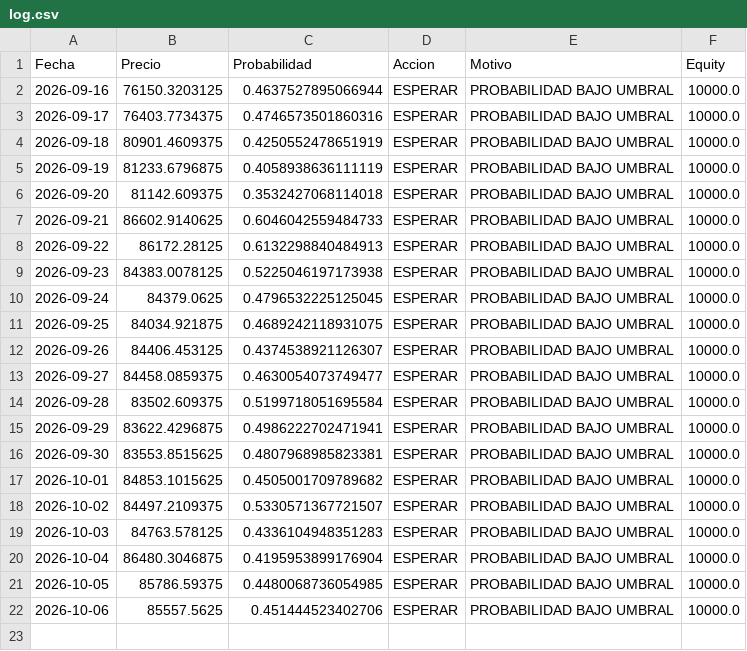
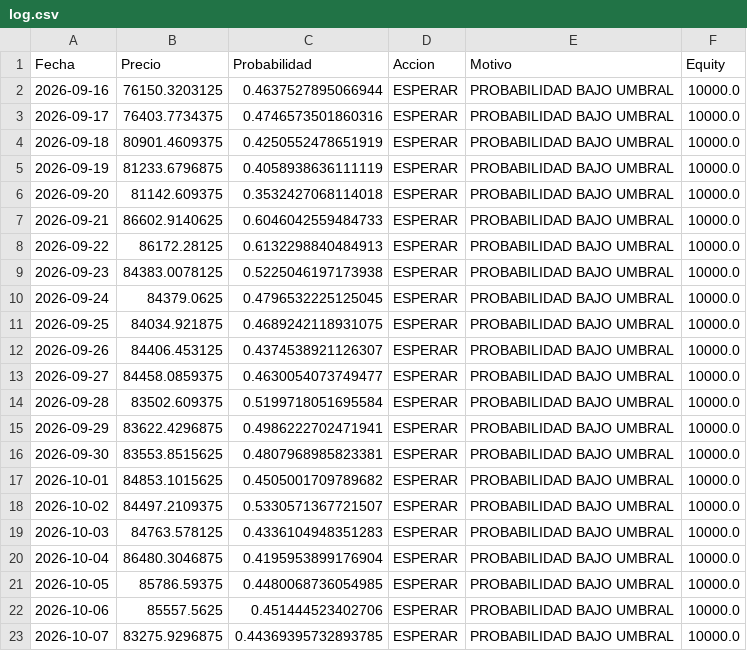
Before and after one commit to user12202912-hue/BTC-AI-BOT, a CSV file: log.csv, drawn as a sheet; the diff names each change by its address in the sheet, - before the commit and + after, or states it on an @@ line.

```diff
--- a/log.csv
+++ b/log.csv
+row 23: 2026-10-07 | 83275.9296875 | 0.44369395732893785 | ESPERAR | PROBABILIDAD BAJO UMBRAL | 10000.0
```
Also changed, not shown: equity.csv, senales.csv, 1 other file.
